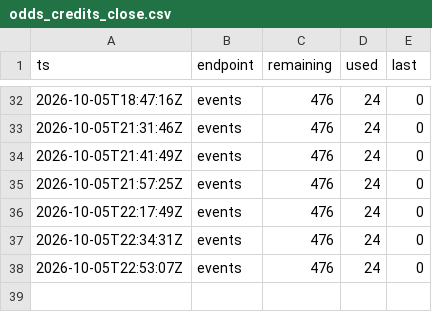
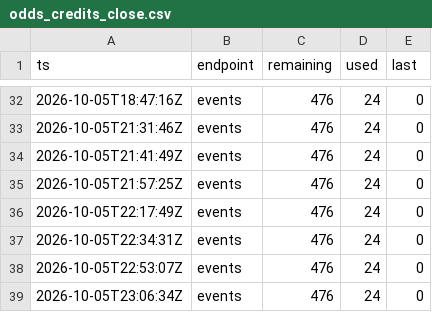
Before and after one commit to mostlypass-research/mostlypass, a CSV file: database/odds_credits_close.csv, drawn as a sheet; only a part is shown, gaps mark what is left out; the diff names each change by its address in the sheet, - before the commit and + after, or states it on an @@ line.

```diff
--- a/database/odds_credits_close.csv
+++ b/database/odds_credits_close.csv
+row 39: 2026-10-05T23:06:34Z | events | 476 | 24 | 0
```
